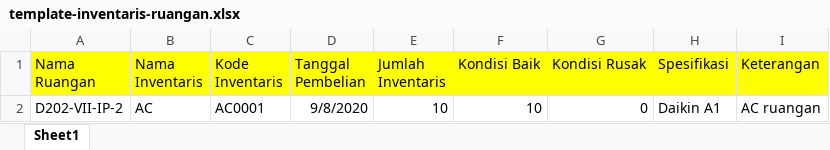
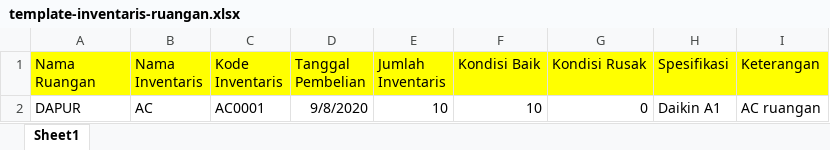
Before and after one commit to fawwaz254/Diakad-Skripsi, an Excel workbook: public/template-inventaris-ruangan.xlsx, sheet Sheet1, drawn as a sheet; values as stored, in another font and other column widths than the file's, no borders; the diff names each change by its address in the sheet, - before the commit and + after, or states it on an @@ line.

```diff
--- a/public/template-inventaris-ruangan.xlsx (sheet Sheet1)
+++ b/public/template-inventaris-ruangan.xlsx (sheet Sheet1)
-A2 (Nama Ruangan): D202-VII-IP-2
+A2 (Nama Ruangan): DAPUR
```
Also changed, not shown: public/template-buku-alat.xlsx, public/template-kondisi-ruangan.xlsx, 1 other file.
